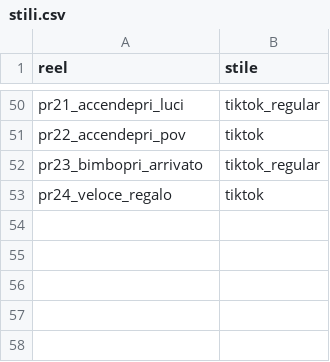
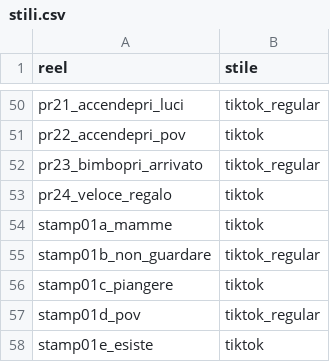
Before and after one commit to yassineben2004-droid/auto-edit-post, a CSV file: clip_montate/donidinatale/stili.csv, drawn as a sheet; only a part is shown, gaps mark what is left out; the diff names each change by its address in the sheet, - before the commit and + after, or states it on an @@ line.

Commit message:
reel montati 2026-11-21 10:52

```diff
--- a/clip_montate/donidinatale/stili.csv
+++ b/clip_montate/donidinatale/stili.csv
+row 54: stamp01a_mamme | tiktok
+row 55: stamp01b_non_guardare | tiktok_regular
+row 56: stamp01c_piangere | tiktok
+row 57: stamp01d_pov | tiktok_regular
+row 58: stamp01e_esiste | tiktok
```
Also changed, not shown: 5 other files.
